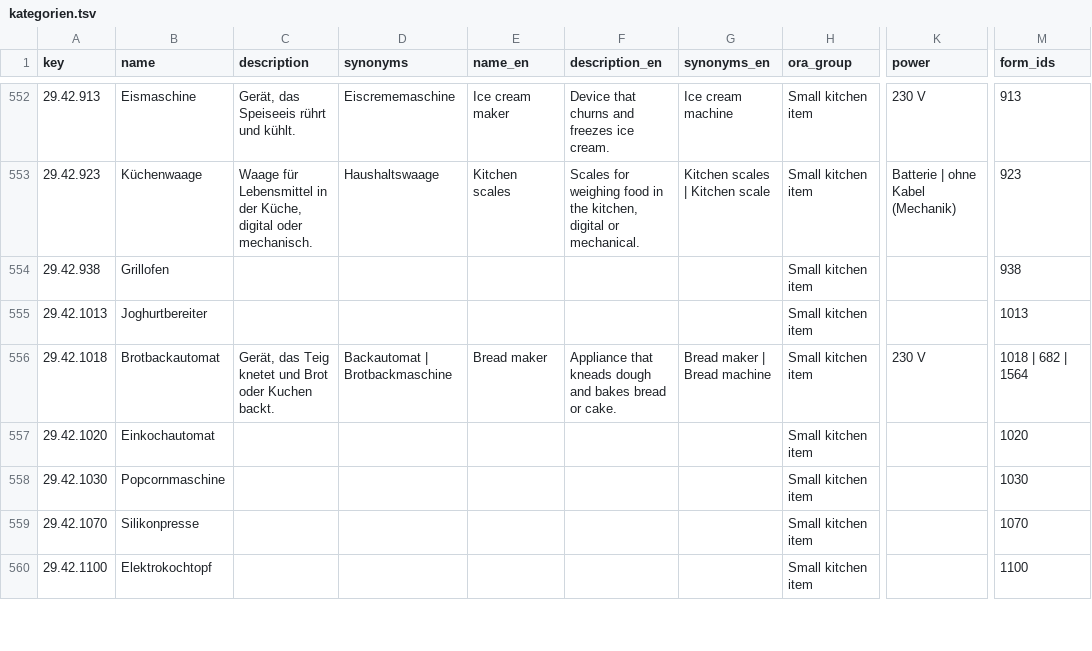
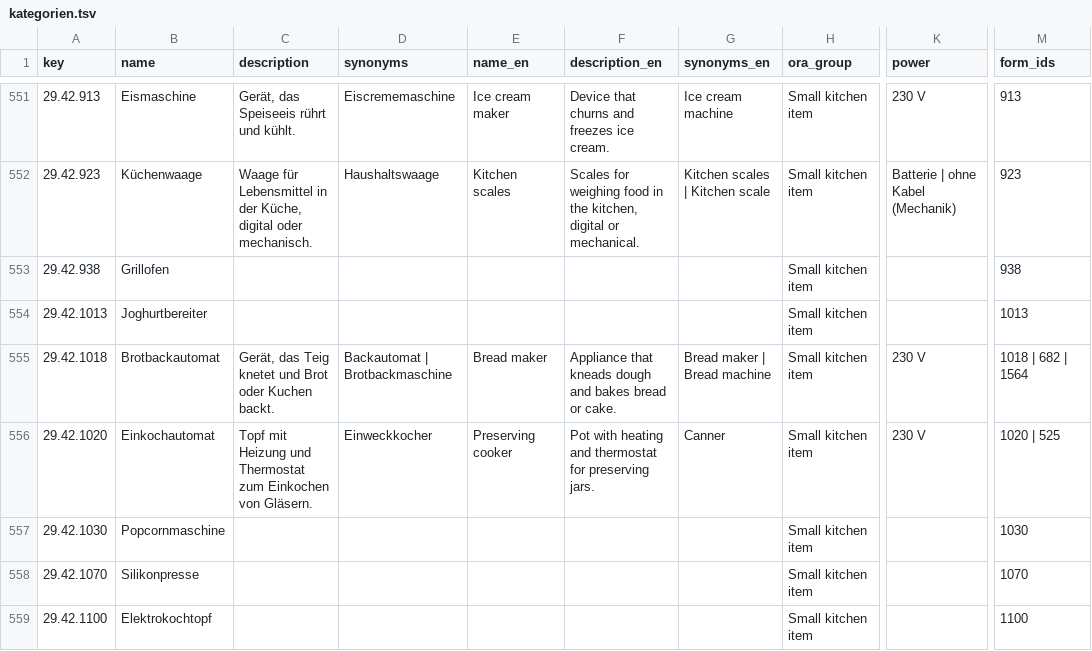
Before and after one commit to makerspace-gt/MANUEL, a TSV file: katalog/kategorien.tsv, drawn as a sheet; only a part is shown, gaps mark what is left out; addresses are those after the commit; the diff covers the shown part only; the diff names each change by its address in the sheet, - before the commit and + after, or states it on an @@ line.

```diff
--- a/katalog/kategorien.tsv
+++ b/katalog/kategorien.tsv
-C556 (description): (empty)
+C556 (description): Topf mit Heizung und Thermostat zum Einkochen von Gläsern.
-D556 (synonyms): (empty)
+D556 (synonyms): Einweckkocher
-E556 (name_en): (empty)
+E556 (name_en): Preserving cooker
-F556 (description_en): (empty)
+F556 (description_en): Pot with heating and thermostat for preserving jars.
-G556 (synonyms_en): (empty)
+G556 (synonyms_en): Canner
-K556 (power): (empty)
+K556 (power): 230 V
-M556 (form_ids): 1020
+M556 (form_ids): 1020 | 525
```
Also changed, not shown: 1 added row, 3 removed rows and 80 edited cells elsewhere in this file, eval/categorizer/abc.tsv, eval/decision/equivalents.tsv.
